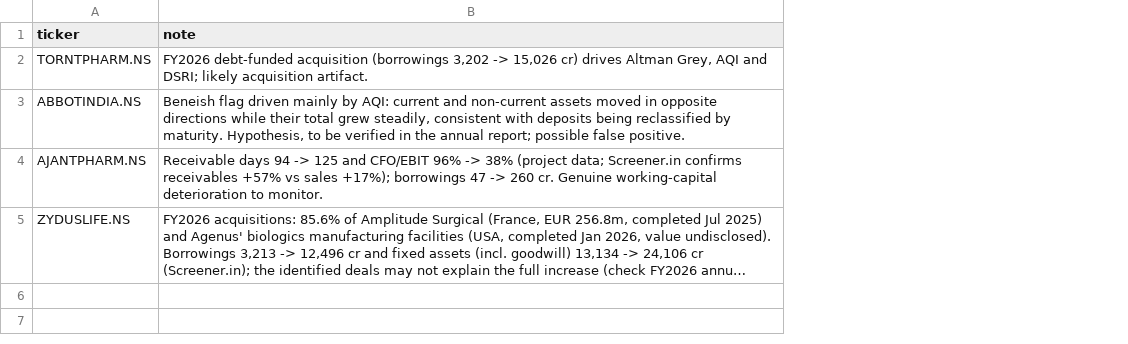
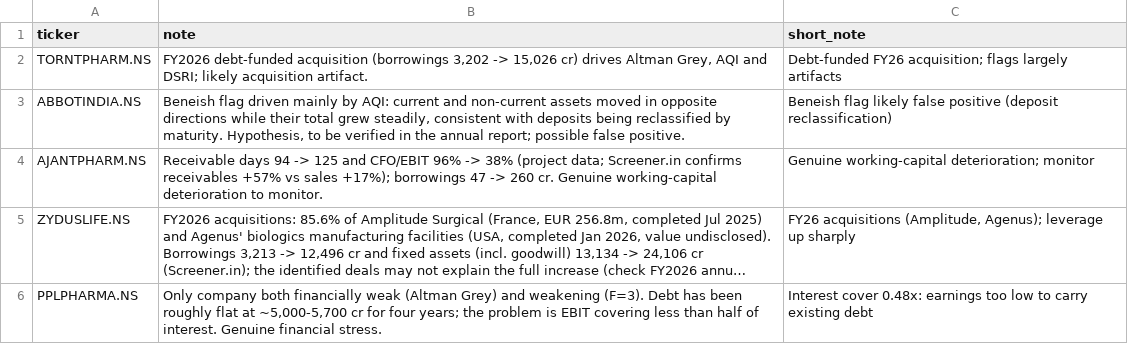
Before and after one commit to azutshi1305-coder/Red-Flag-Screener, a CSV file: data/analyst_notes.csv, drawn as a sheet; long unchanged cells end in …; the diff names each change by its address in the sheet, - before the commit and + after, or states it on an @@ line.

Commit message:
Step 10: polished Excel watchlist with analyst notes

```diff
--- a/data/analyst_notes.csv
+++ b/data/analyst_notes.csv
+column C (short_note), rows 2-5: Debt-funded FY26 acquisition; flags largely artifacts | Beneish flag likely false positive (deposit reclassification) | Genuine working-capital deterioration; monitor | FY26 acquisitions (Amplitude, Agenus); leverage up sharply
+row 6: PPLPHARMA.NS | Only company both financially weak (Altman Grey) and weakening (F=3). Debt has been roughly flat at ~5,000-5,700 cr for four years; the problem is EBIT covering less than half of interest. Genuine financial stress. | Interest cover 0.48x: earnings too low to carry existing debt
```
Also changed, not shown: 4 other files.
